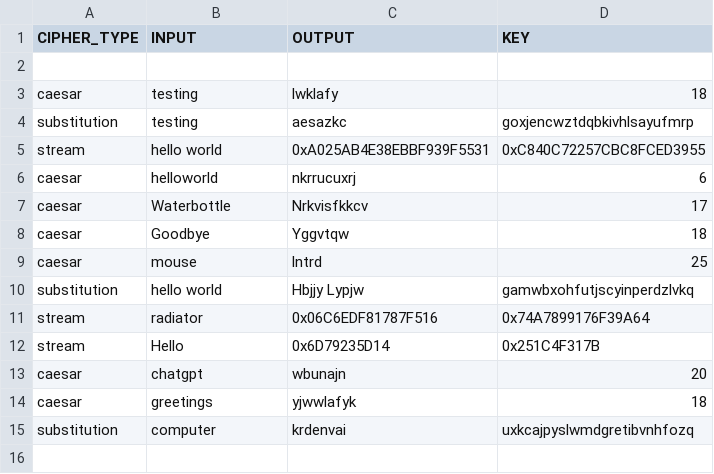
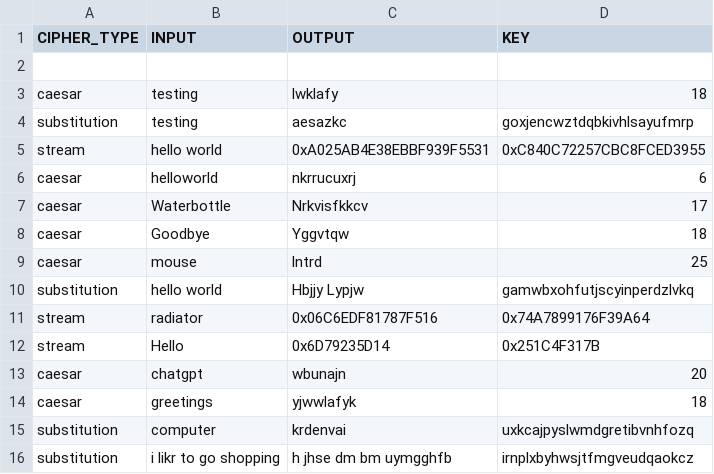
Before and after one commit to RoccoGibbons/SchoolProjects, a CSV file: cyphers/data.csv, drawn as a sheet; the diff names each change by its address in the sheet, - before the commit and + after, or states it on an @@ line.

```diff
--- a/cyphers/data.csv
+++ b/cyphers/data.csv
+row 16: substitution | i likr to go shopping | h jhse dm bm uymgghfb | irnplxbyhwsjtfmgveudqaokcz
```
Also changed, not shown: 2 other files.
